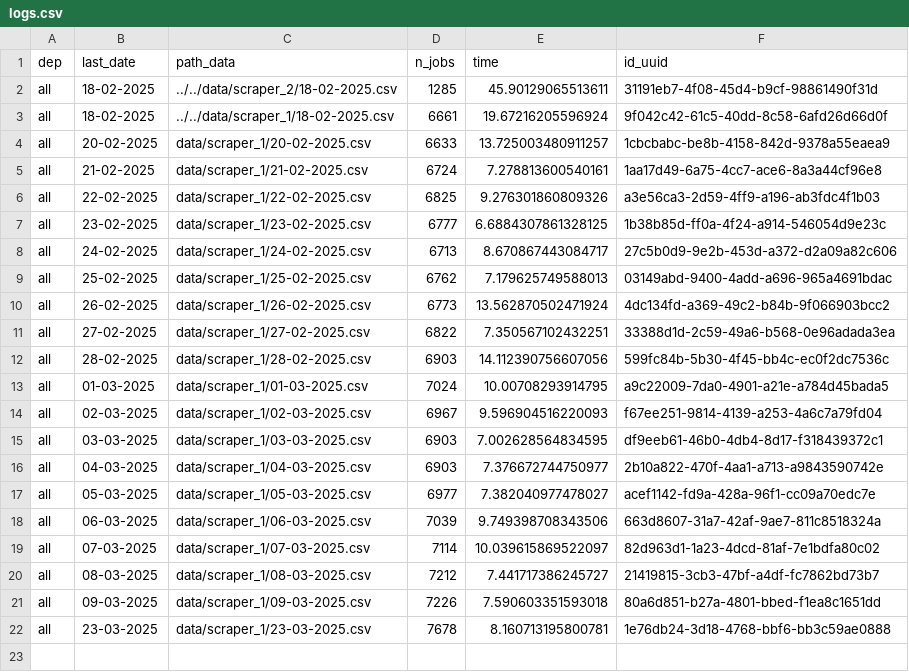
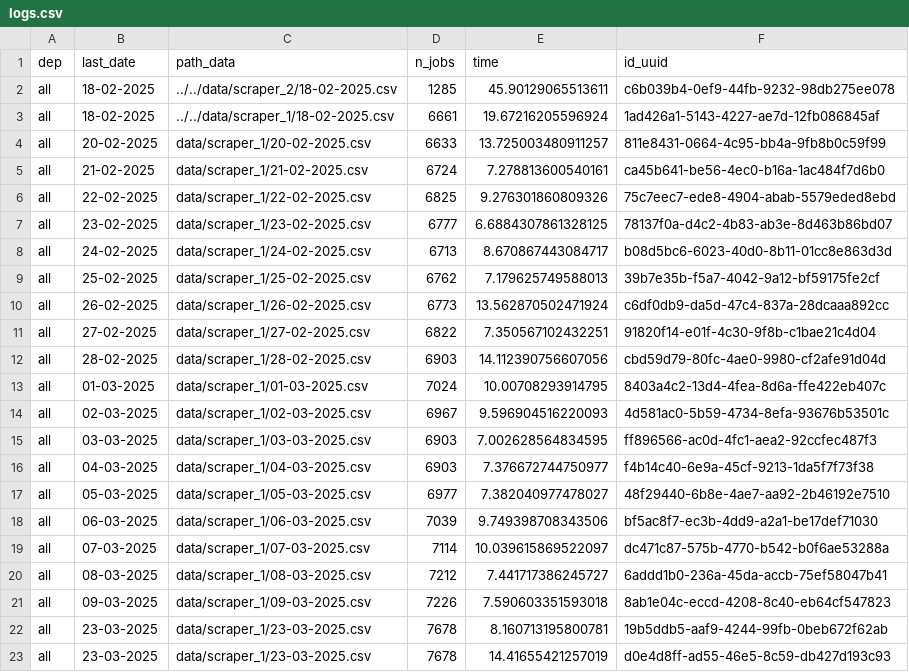
Before and after one commit to CJ2901/extract_empleos, a CSV file: scrapers/scraper_1/logs/logs.csv, drawn as a sheet.

```diff
--- a/scrapers/scraper_1/logs/logs.csv
+++ b/scrapers/scraper_1/logs/logs.csv
@@ -1,22 +1,23 @@
 dep,last_date,path_data,n_jobs,time,id_uuid
-all,18-02-2025,../../data/scraper_2/18-02-2025.csv,1285,45.90129065513611,31191eb7-4f08-45d4-b9cf-98861490f31d
-all,18-02-2025,../../data/scraper_1/18-02-2025.csv,6661,19.67216205596924,9f042c42-61c5-40dd-8c58-6afd26d66d0f
-all,20-02-2025,data/scraper_1/20-02-2025.csv,6633,13.725003480911257,1cbcbabc-be8b-4158-842d-9378a55eaea9
-all,21-02-2025,data/scraper_1/21-02-2025.csv,6724,7.278813600540161,1aa17d49-6a75-4cc7-ace6-8a3a44cf96e8
-all,22-02-2025,data/scraper_1/22-02-2025.csv,6825,9.276301860809326,a3e56ca3-2d59-4ff9-a196-ab3fdc4f1b03
-all,23-02-2025,data/scraper_1/23-02-2025.csv,6777,6.6884307861328125,1b38b85d-ff0a-4f24-a914-546054d9e23c
-all,24-02-2025,data/scraper_1/24-02-2025.csv,6713,8.670867443084717,27c5b0d9-9e2b-453d-a372-d2a09a82c606
-all,25-02-2025,data/scraper_1/25-02-2025.csv,6762,7.179625749588013,03149abd-9400-4add-a696-965a4691bdac
-all,26-02-2025,data/scraper_1/26-02-2025.csv,6773,13.562870502471924,4dc134fd-a369-49c2-b84b-9f066903bcc2
-all,27-02-2025,data/scraper_1/27-02-2025.csv,6822,7.350567102432251,33388d1d-2c59-49a6-b568-0e96adada3ea
-all,28-02-2025,data/scraper_1/28-02-2025.csv,6903,14.112390756607056,599fc84b-5b30-4f45-bb4c-ec0f2dc7536c
-all,01-03-2025,data/scraper_1/01-03-2025.csv,7024,10.00708293914795,a9c22009-7da0-4901-a21e-a784d45bada5
-all,02-03-2025,data/scraper_1/02-03-2025.csv,6967,9.596904516220093,f67ee251-9814-4139-a253-4a6c7a79fd04
-all,03-03-2025,data/scraper_1/03-03-2025.csv,6903,7.002628564834595,df9eeb61-46b0-4db4-8d17-f318439372c1
-all,04-03-2025,data/scraper_1/04-03-2025.csv,6903,7.376672744750977,2b10a822-470f-4aa1-a713-a9843590742e
-all,05-03-2025,data/scraper_1/05-03-2025.csv,6977,7.382040977478027,acef1142-fd9a-428a-96f1-cc09a70edc7e
-all,06-03-2025,data/scraper_1/06-03-2025.csv,7039,9.749398708343506,663d8607-31a7-42af-9ae7-811c8518324a
-all,07-03-2025,data/scraper_1/07-03-2025.csv,7114,10.039615869522097,82d963d1-1a23-4dcd-81af-7e1bdfa80c02
-all,08-03-2025,data/scraper_1/08-03-2025.csv,7212,7.441717386245727,21419815-3cb3-47bf-a4df-fc7862bd73b7
-all,09-03-2025,data/scraper_1/09-03-2025.csv,7226,7.590603351593018,80a6d851-b27a-4801-bbed-f1ea8c1651dd
-all,23-03-2025,data/scraper_1/23-03-2025.csv,7678,8.160713195800781,1e76db24-3d18-4768-bbf6-bb3c59ae0888
+all,18-02-2025,../../data/scraper_2/18-02-2025.csv,1285,45.90129065513611,c6b039b4-0ef9-44fb-9232-98db275ee078
+all,18-02-2025,../../data/scraper_1/18-02-2025.csv,6661,19.67216205596924,1ad426a1-5143-4227-ae7d-12fb086845af
+all,20-02-2025,data/scraper_1/20-02-2025.csv,6633,13.725003480911257,811e8431-0664-4c95-bb4a-9fb8b0c59f99
+all,21-02-2025,data/scraper_1/21-02-2025.csv,6724,7.278813600540161,ca45b641-be56-4ec0-b16a-1ac484f7d6b0
+all,22-02-2025,data/scraper_1/22-02-2025.csv,6825,9.276301860809326,75c7eec7-ede8-4904-abab-5579eded8ebd
+all,23-02-2025,data/scraper_1/23-02-2025.csv,6777,6.6884307861328125,78137f0a-d4c2-4b83-ab3e-8d463b86bd07
+all,24-02-2025,data/scraper_1/24-02-2025.csv,6713,8.670867443084717,b08d5bc6-6023-40d0-8b11-01cc8e863d3d
+all,25-02-2025,data/scraper_1/25-02-2025.csv,6762,7.179625749588013,39b7e35b-f5a7-4042-9a12-bf59175fe2cf
+all,26-02-2025,data/scraper_1/26-02-2025.csv,6773,13.562870502471924,c6df0db9-da5d-47c4-837a-28dcaaa892cc
+all,27-02-2025,data/scraper_1/27-02-2025.csv,6822,7.350567102432251,91820f14-e01f-4c30-9f8b-c1bae21c4d04
+all,28-02-2025,data/scraper_1/28-02-2025.csv,6903,14.112390756607056,cbd59d79-80fc-4ae0-9980-cf2afe91d04d
+all,01-03-2025,data/scraper_1/01-03-2025.csv,7024,10.00708293914795,8403a4c2-13d4-4fea-8d6a-ffe422eb407c
+all,02-03-2025,data/scraper_1/02-03-2025.csv,6967,9.596904516220093,4d581ac0-5b59-4734-8efa-93676b53501c
+all,03-03-2025,data/scraper_1/03-03-2025.csv,6903,7.002628564834595,ff896566-ac0d-4fc1-aea2-92ccfec487f3
+all,04-03-2025,data/scraper_1/04-03-2025.csv,6903,7.376672744750977,f4b14c40-6e9a-45cf-9213-1da5f7f73f38
+all,05-03-2025,data/scraper_1/05-03-2025.csv,6977,7.382040977478027,48f29440-6b8e-4ae7-aa92-2b46192e7510
+all,06-03-2025,data/scraper_1/06-03-2025.csv,7039,9.749398708343506,bf5ac8f7-ec3b-4dd9-a2a1-be17def71030
+all,07-03-2025,data/scraper_1/07-03-2025.csv,7114,10.039615869522097,dc471c87-575b-4770-b542-b0f6ae53288a
+all,08-03-2025,data/scraper_1/08-03-2025.csv,7212,7.441717386245727,6addd1b0-236a-45da-accb-75ef58047b41
+all,09-03-2025,data/scraper_1/09-03-2025.csv,7226,7.590603351593018,8ab1e04c-eccd-4208-8c40-eb64cf547823
+all,23-03-2025,data/scraper_1/23-03-2025.csv,7678,8.160713195800781,19b5ddb5-aaf9-4244-99fb-0beb672f62ab
+all,23-03-2025,data/scraper_1/23-03-2025.csv,7678,14.41655421257019,d0e4d8ff-ad55-46e5-8c59-db427d193c93
```
